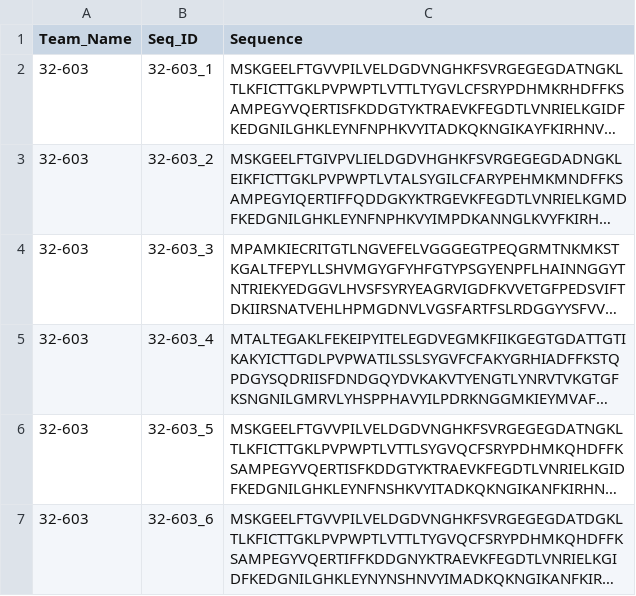
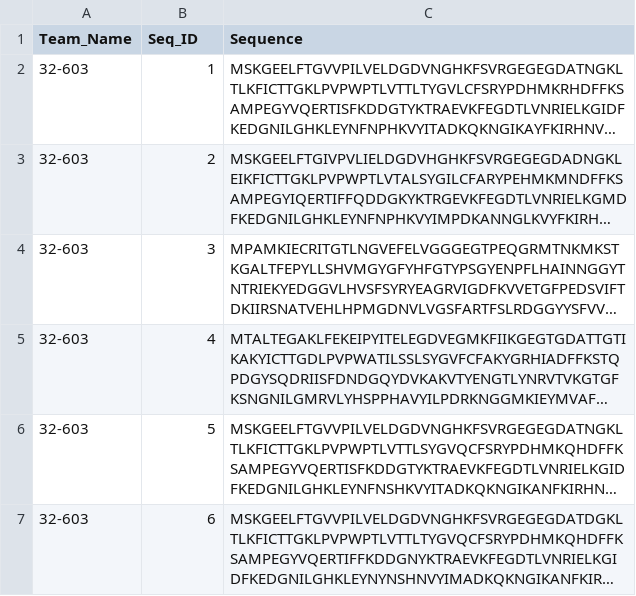
Before and after one commit to eenneenn-crypto/GFP-Design-SynBio2026, a CSV file: submissions/team_32-603/design_sequences.csv, drawn as a sheet; long unchanged cells end in …; the diff names each change by its address in the sheet, - before the commit and + after, or states it on an @@ line.

Commit message:
Fix: Seq_ID uses simple numbers 1-6 per competition rules

```diff
--- a/submissions/team_32-603/design_sequences.csv
+++ b/submissions/team_32-603/design_sequences.csv
-B2 (Seq_ID): 32-603_1
+B2 (Seq_ID): 1
-B3 (Seq_ID): 32-603_2
+B3 (Seq_ID): 2
-B4 (Seq_ID): 32-603_3
+B4 (Seq_ID): 3
-B5 (Seq_ID): 32-603_4
+B5 (Seq_ID): 4
-B6 (Seq_ID): 32-603_5
+B6 (Seq_ID): 5
-B7 (Seq_ID): 32-603_6
+B7 (Seq_ID): 6
```
